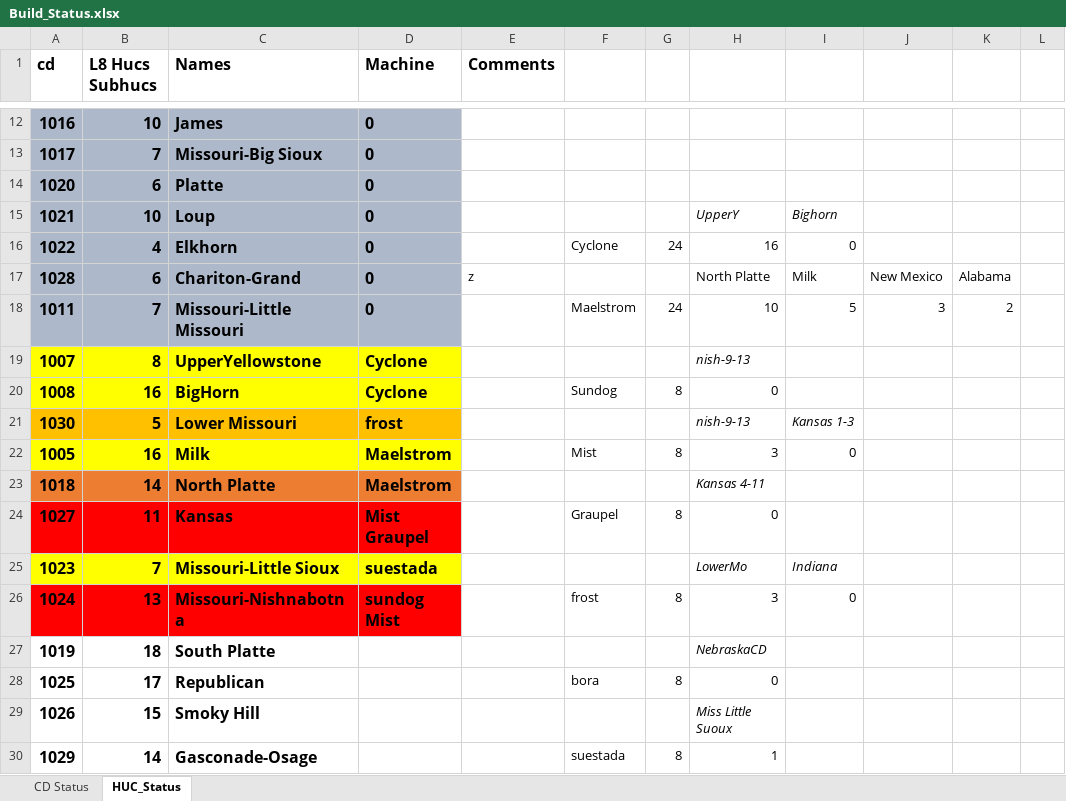
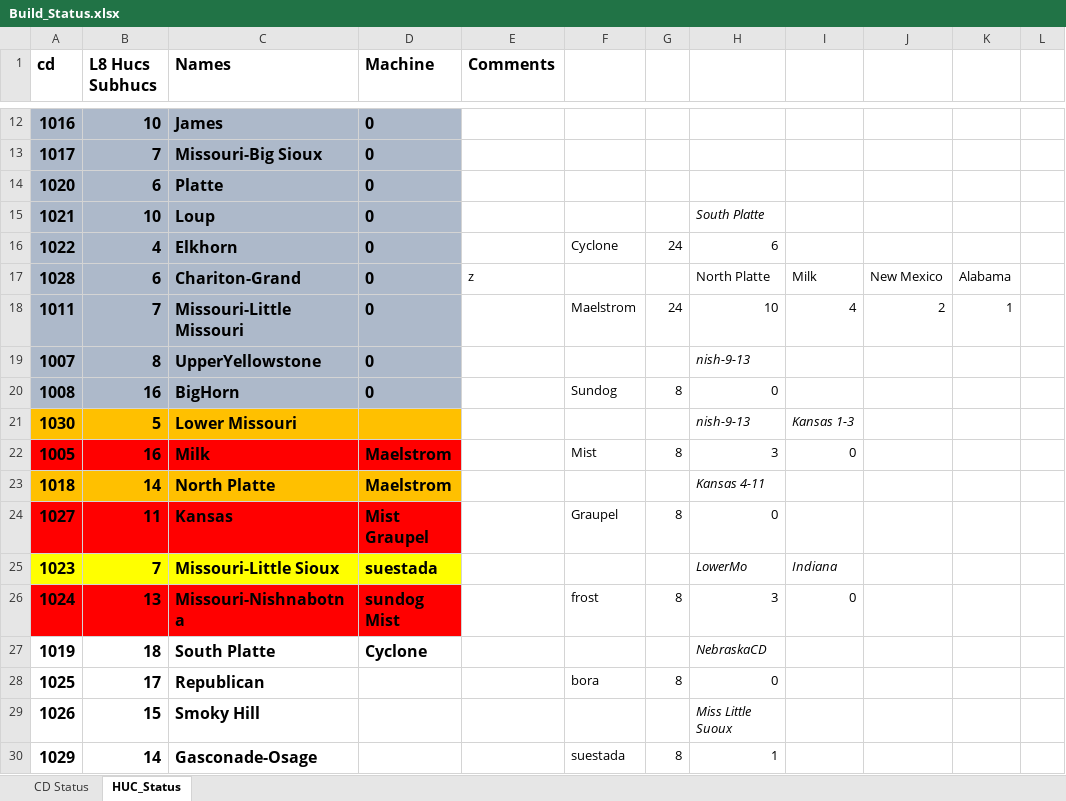
Before and after one commit to wjcapehart/LOCA_Percentile_Processing, an Excel workbook: Build_Status.xlsx, sheet HUC_Status, drawn as a sheet; only a part is shown, gaps mark what is left out; values as stored, in another font and other column widths than the file's, no borders; charts and pictures not drawn; the diff names each change by its address in the sheet, - before the commit and + after, or states it on an @@ line.

Commit message:
lower platte

```diff
--- a/Build_Status.xlsx (sheet HUC_Status)
+++ b/Build_Status.xlsx (sheet HUC_Status)
-H15: UpperY
+H15: South Platte
-I15: Bighorn
+I15: (empty)
-H16: 16
+H16: 6
-I16: 0
+I16: (empty)
-I18: 5
+I18: 4
-J18: 3
+J18: 2
-K18: 2
+K18: 1
-A19:D20 fill: #FFFF00
+A19:D20 fill: #ADB9CA
-D19:D20 (Machine): Cyclone
+D19:D20 (Machine): 0
-D21 (Machine): frost
+D21 (Machine): (empty)
-A22:D22 fill: #FFFF00
+A22:D22 fill: #FF0000
-A23:D23 fill: #ED7D31
+A23:D23 fill: #FFC000
-D27 (Machine): (empty)
+D27 (Machine): Cyclone
```
Also changed, not shown: sheet CD Status, 1 other file.
